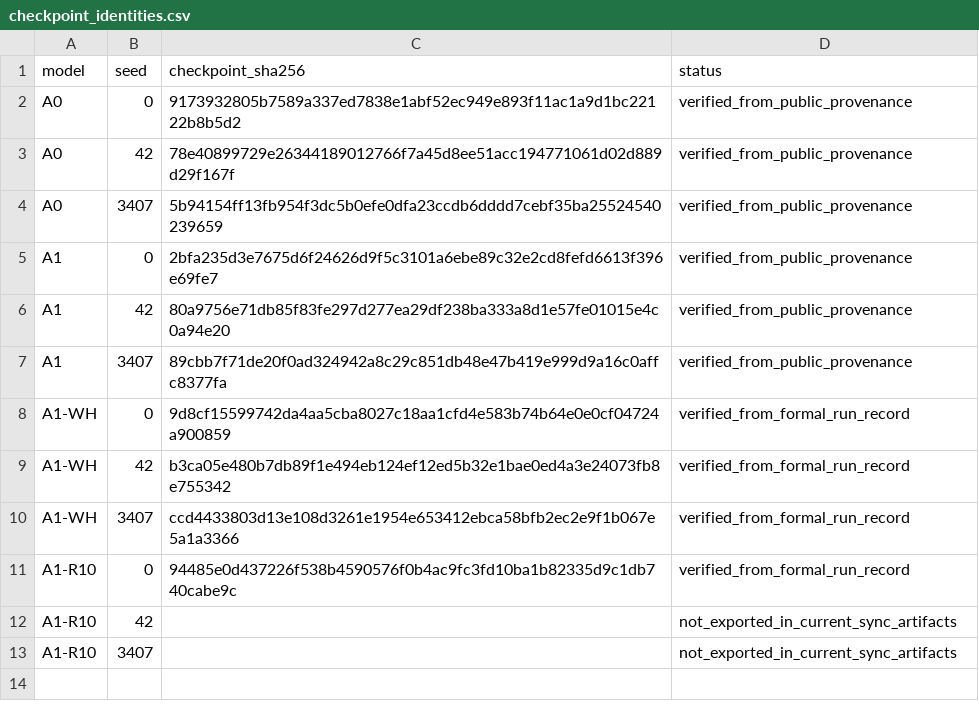
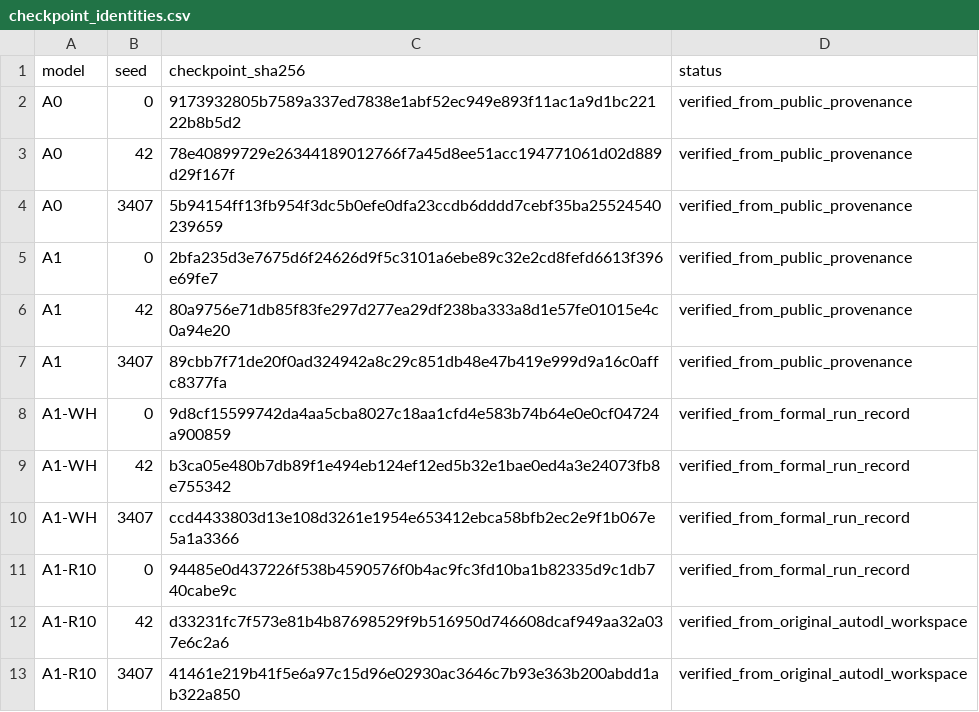
Before and after one commit to ZhaoChunjiang/helmet-c-robustness, a CSV file: results/V3.1_final_4x3/checkpoint_identities.csv, drawn as a sheet.

Commit message:
Recover A1-R10 seed 42 and 3407 checkpoint hashes

```diff
--- a/results/V3.1_final_4x3/checkpoint_identities.csv
+++ b/results/V3.1_final_4x3/checkpoint_identities.csv
@@ -11,3 +11,3 @@ A1-WH,3407,ccd4433803d13e108d3261e1954e653412ebca58bfb2ec2e9f1b067e5a1a3366,veri
 A1-R10,0,94485e0d437226f538b4590576f0b4ac9fc3fd10ba1b82335d9c1db740cabe9c,verified_from_formal_run_record
-A1-R10,42,,not_exported_in_current_sync_artifacts
-A1-R10,3407,,not_exported_in_current_sync_artifacts
+A1-R10,42,d33231fc7f573e81b4b87698529f9b516950d746608dcaf949aa32a037e6c2a6,verified_from_original_autodl_workspace
+A1-R10,3407,41461e219b41f5e6a97c15d96e02930ac3646c7b93e363b200abdd1ab322a850,verified_from_original_autodl_workspace
```
